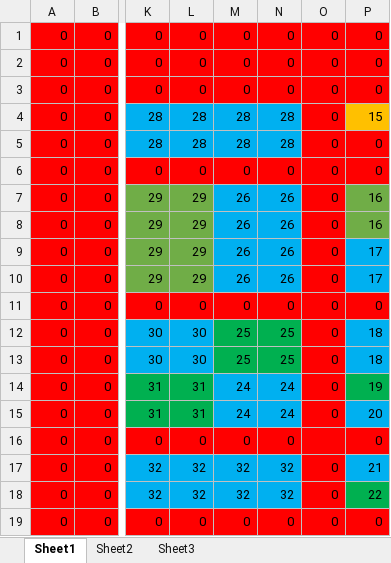
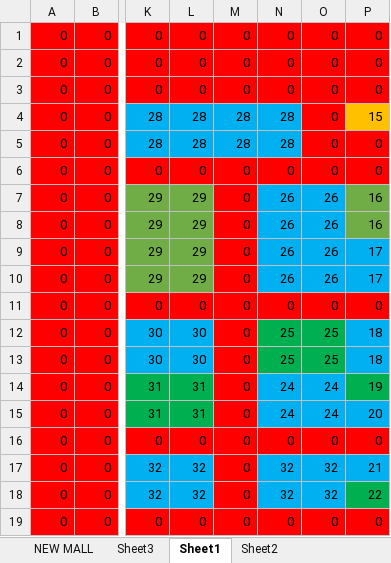
Before and after one commit to Damanii/MallSim, an Excel workbook: Mall.xlsx, sheet Sheet1, drawn as a sheet; only a part is shown, gaps mark what is left out; values as stored, in another font and other column widths than the file's, no borders; the diff names each change by its address in the sheet, - before the commit and + after, or states it on an @@ line.

Commit message:
Update Mall Grid

```diff
--- a/Mall.xlsx (sheet Sheet1)
+++ b/Mall.xlsx (sheet Sheet1)
+sheet tab: NEW MALL
@@ sheet tab order changed: NEW MALL | Sheet3 | Sheet1 | Sheet2 @@
-M7:M10: 26
+M7:M10: 0
-M7:M10 fill: #00B0F0
+M7:M10 fill: #FF0000
-O7:O10: 0
+O7:O10: 26
-O7:O10 fill: #FF0000
+O7:O10 fill: #00B0F0
-M12:M13: 25
+M12:M13: 0
-M12:M13 fill: #00B050
+M12:M13 fill: #FF0000
-O12:O13: 0
+O12:O13: 25
-O12:O13 fill: #FF0000
+O12:O13 fill: #00B050
-M14:M15: 24
+M14:M15: 0
-M14:M15 fill: #00B0F0
+M14:M15 fill: #FF0000
-O14:O15: 0
+O14:O15: 24
-O14:O15 fill: #FF0000
+O14:O15 fill: #00B0F0
-O16: (empty)
+O16: 0
-M17:M18: 32
+M17:M18: 0
-M17:M18 fill: #00B0F0
+M17:M18 fill: #FF0000
-O17:O18: 0
+O17:O18: 32
-O17:O18 fill: #FF0000
+O17:O18 fill: #00B0F0
```
Also changed, not shown: sheet Sheet3.
